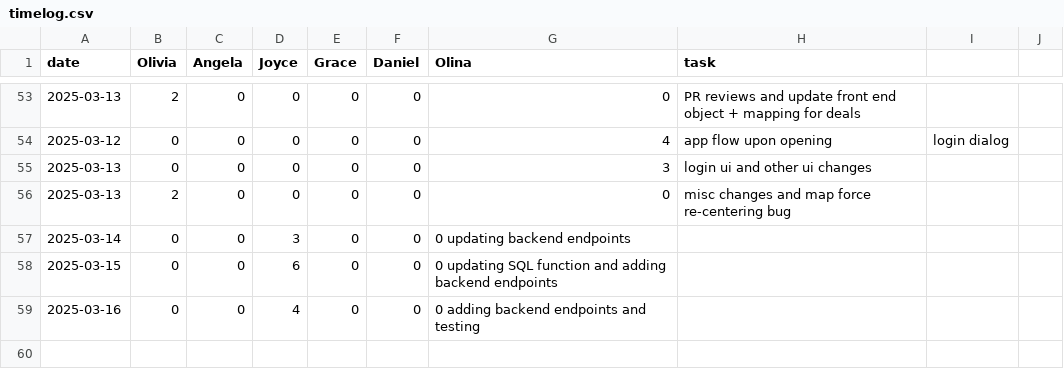
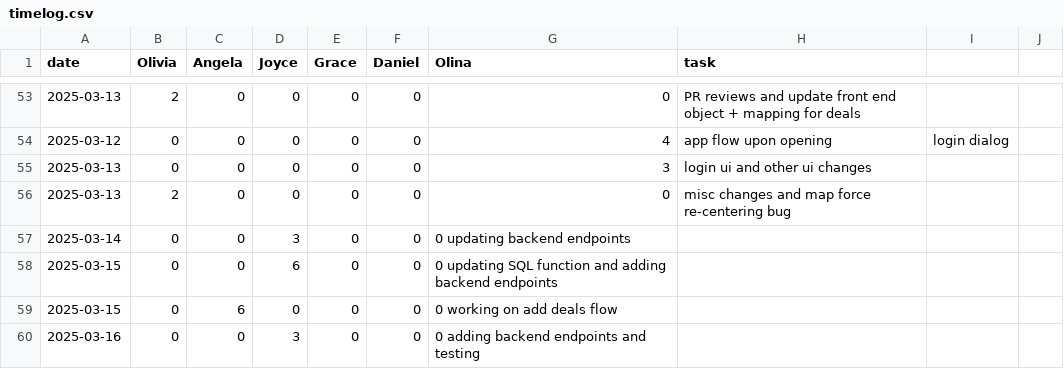
Before and after one commit to oliviaz7/Grub-Deal-Finder-App, a CSV file: timelog.csv, drawn as a sheet; only a part is shown, gaps mark what is left out.

Commit message:
adding timelog for angela

```diff
--- a/timelog.csv
+++ b/timelog.csv
@@ -58,2 +58,3 @@ date, Olivia, Angela, Joyce, Grace, Daniel, Olina, task
 2025-03-15, 0, 0, 6, 0, 0, 0  updating SQL function and adding backend endpoints
-2025-03-16, 0, 0, 4, 0, 0, 0  adding backend endpoints and testing
+2025-03-15, 0, 6, 0, 0, 0, 0  working on add deals flow
+2025-03-16, 0, 0, 3, 0, 0, 0  adding backend endpoints and testing
```
